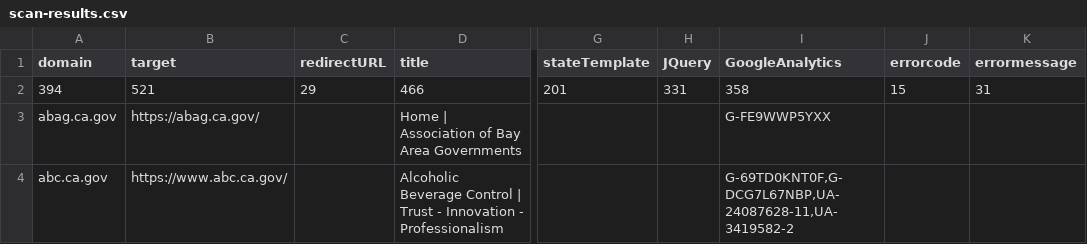
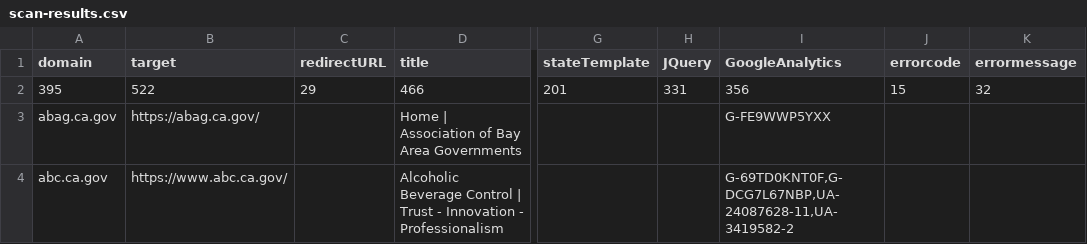
Before and after one commit to carterm/scan-url, a CSV file: publish/scan-results.csv, drawn as a sheet; only a part is shown, gaps mark what is left out; the diff covers the shown part only; the diff names each change by its address in the sheet, - before the commit and + after, or states it on an @@ line.

```diff
--- a/publish/scan-results.csv
+++ b/publish/scan-results.csv
-A2 (domain): 394
+A2 (domain): 395
-B2 (target): 521
+B2 (target): 522
-I2 (GoogleAnalytics): 358
+I2 (GoogleAnalytics): 356
-K2 (errormessage): 31
+K2 (errormessage): 32
```
Also changed, not shown: 1 added row and 6 edited cells elsewhere in this file, 3 other files.
